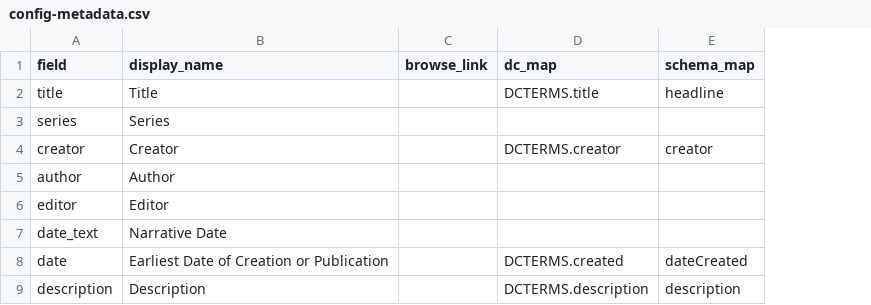
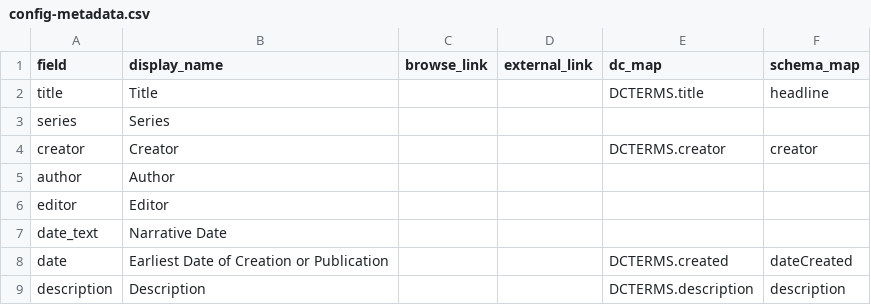
Before and after one commit to cedwardwhite/ihl_sa_draft_1, a CSV file: _data/config-metadata.csv, drawn as a sheet; only a part is shown; the diff names each change by its address in the sheet, - before the commit and + after, or states it on an @@ line.

Commit message:
add metadata external link option

```diff
--- a/_data/config-metadata.csv
+++ b/_data/config-metadata.csv
+column D (external_link), empty
```
Also changed, not shown: 1 other file.
